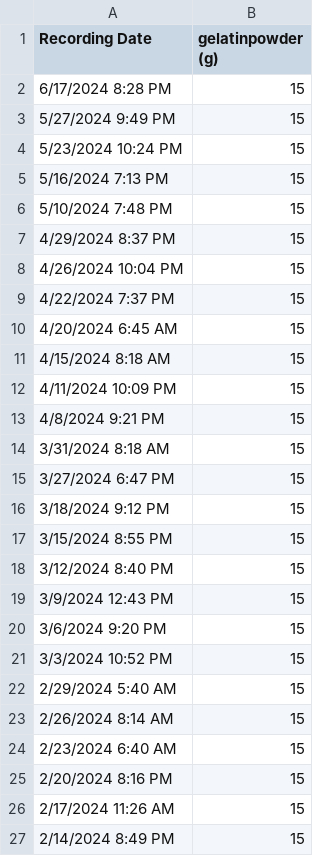
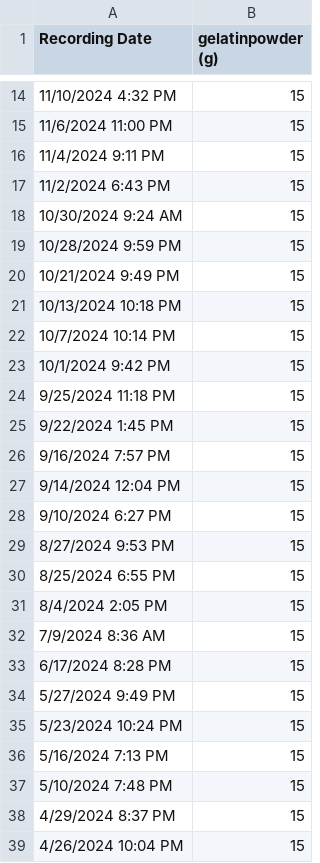
Before and after one commit to alfr1903/Achilles-Rehab-Logging, a CSV file: Data/gelatin_protocol.csv, drawn as a sheet; only a part is shown, gaps mark what is left out; the shorter side is filled out with more unchanged rows; the diff covers the shown part only; the diff names each change by its address in the sheet, - before the commit and + after, or states it on an @@ line.

```diff
--- a/Data/gelatin_protocol.csv
+++ b/Data/gelatin_protocol.csv
+row 14: 11/10/2024 4:32 PM | 15
+row 15: 11/6/2024 11:00 PM | 15
+row 16: 11/4/2024 9:11 PM | 15
+row 17: 11/2/2024 6:43 PM | 15
+row 18: 10/30/2024 9:24 AM | 15
+row 19: 10/28/2024 9:59 PM | 15
+row 20: 10/21/2024 9:49 PM | 15
+row 21: 10/13/2024 10:18 PM | 15
+row 22: 10/7/2024 10:14 PM | 15
+row 23: 10/1/2024 9:42 PM | 15
+row 24: 9/25/2024 11:18 PM | 15
+row 25: 9/22/2024 1:45 PM | 15
+row 26: 9/16/2024 7:57 PM | 15
+row 27: 9/14/2024 12:04 PM | 15
+row 28: 9/10/2024 6:27 PM | 15
+row 29: 8/27/2024 9:53 PM | 15
+row 30: 8/25/2024 6:55 PM | 15
+row 31: 8/4/2024 2:05 PM | 15
+row 32: 7/9/2024 8:36 AM | 15
```
Also changed, not shown: 12 added rows elsewhere in this file, Data/bball_session.csv, Data/cr_seated_one_leg.csv, 5 other files.
